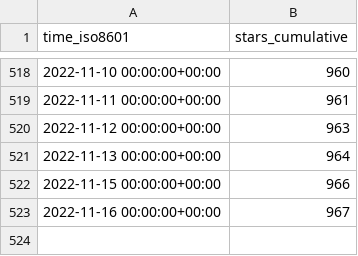
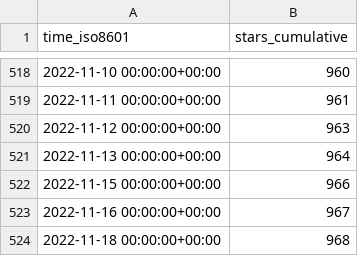
Before and after one commit to staking-hub/cli, a CSV file: ignite/cli/ghrs-data/stargazers.csv, drawn as a sheet; only a part is shown, gaps mark what is left out.

```diff
--- a/ignite/cli/ghrs-data/stargazers.csv
+++ b/ignite/cli/ghrs-data/stargazers.csv
@@ -523 +523,2 @@ time_iso8601,stars_cumulative
 2022-11-16 00:00:00+00:00,967
+2022-11-18 00:00:00+00:00,968
```
